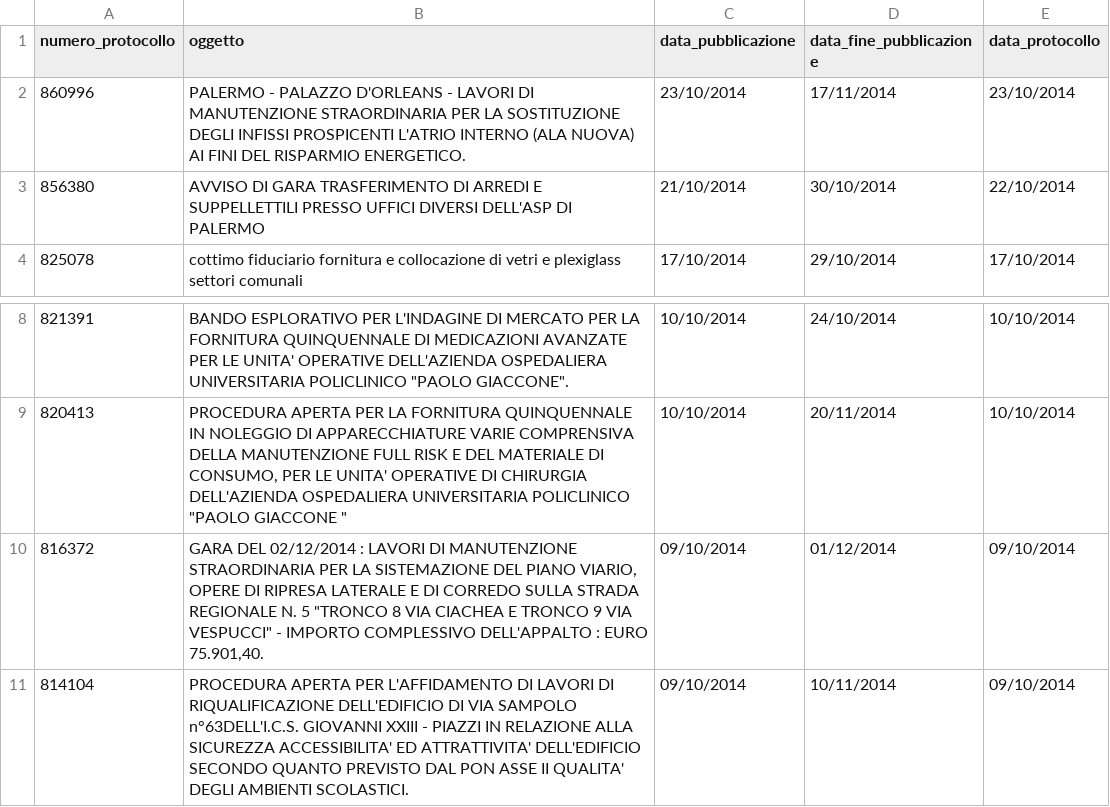
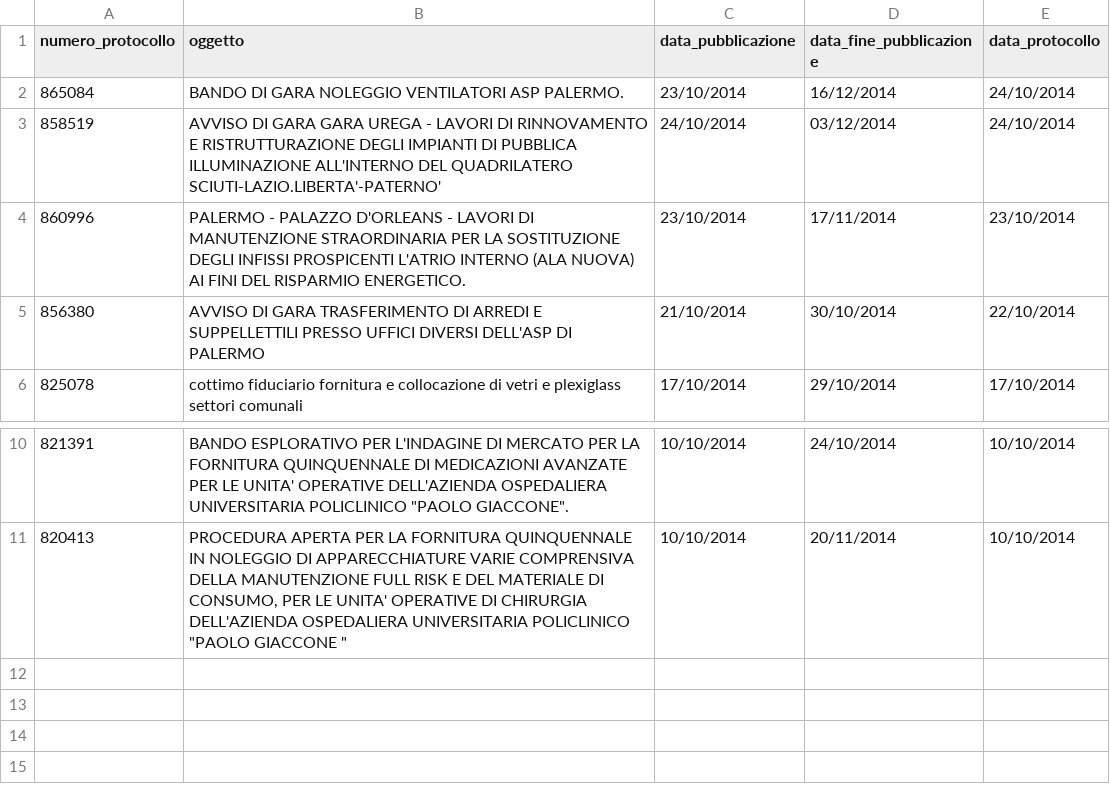
Before and after one commit to aborruso/albopretoriopa, a CSV file: avvisi_gara.csv, drawn as a sheet; only a part is shown, gaps mark what is left out; removed rows and columns are numbered as before the commit, all else as after; the diff names each change by its address in the sheet, - before the commit and + after, or states it on an @@ line.

Commit message:
update

```diff
--- a/avvisi_gara.csv
+++ b/avvisi_gara.csv
+row 2: 865084 | BANDO DI GARA NOLEGGIO VENTILATORI ASP PALERMO. | 23/10/2014 | 16/12/2014 | 24/10/2014
+row 3: 858519 | AVVISO DI GARA GARA UREGA - LAVORI DI RINNOVAMENTO E RISTRUTTURAZIONE DEGLI IMPIANTI DI PUBBLICA ILLUMINAZIONE ALL'INTERNO DEL QUADRILATERO SCIUTI-LAZIO.LIBERTA'-PATERNO' | 24/10/2014 | 03/12/2014 | 24/10/2014
-row 10: 816372 | GARA DEL 02/12/2014 : LAVORI DI MANUTENZIONE STRAORDINARIA PER LA SISTEMAZIONE DEL PIANO VIARIO, OPERE DI RIPRESA LATERALE E DI CORREDO SULLA STRADA REGIONALE N. 5 "TRONCO 8 VIA CIACHEA E TRONCO 9 VIA VESPUCCI" - IMPORTO COMPLESSIVO DELL'APPALTO : EURO 75.901,40. | 09/10/2014 | 01/12/2014 | 09/10/2014
-row 11: 814104 | PROCEDURA APERTA PER L'AFFIDAMENTO DI LAVORI DI RIQUALIFICAZIONE DELL'EDIFICIO DI VIA SAMPOLO n°63DELL'I.C.S. GIOVANNI XXIII - PIAZZI IN RELAZIONE ALLA SICUREZZA ACCESSIBILITA' ED ATTRATTIVITA' DELL'EDIFICIO SECONDO QUANTO PREVISTO DAL PON ASSE II QUALITA' DEGLI AMBIENTI SCOLASTICI. | 09/10/2014 | 10/11/2014 | 09/10/2014
```
